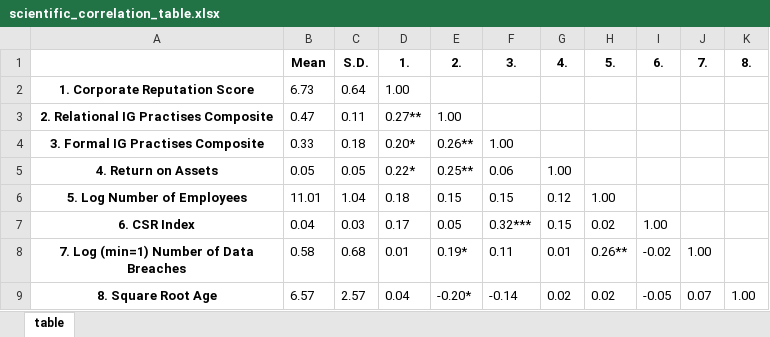
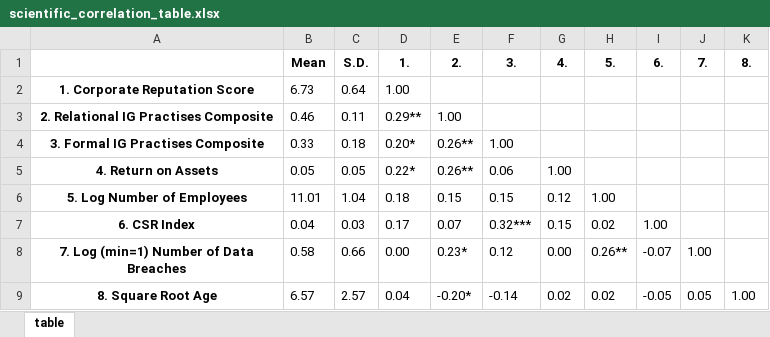
Before and after one commit to happyhil/uva-ig-thesis, an Excel workbook: data/modeloutput/scientific_correlation_table.xlsx, sheet table, drawn as a sheet; values as stored, in another font and other column widths than the file's, no borders; the diff names each change by its address in the sheet, - before the commit and + after, or states it on an @@ line.

Commit message:
data update

```diff
--- a/data/modeloutput/scientific_correlation_table.xlsx (sheet table)
+++ b/data/modeloutput/scientific_correlation_table.xlsx (sheet table)
-B3 (Mean): 0.47
+B3 (Mean): 0.46
-D3 (1.): 0.27**
+D3 (1.): 0.29**
-E5 (2.): 0.25**
+E5 (2.): 0.26**
-E7 (2.): 0.05
+E7 (2.): 0.07
-C8 (S.D.): 0.68
+C8 (S.D.): 0.66
-D8 (1.): 0.01
+D8 (1.): 0.00
-E8 (2.): 0.19*
+E8 (2.): 0.23*
-F8 (3.): 0.11
+F8 (3.): 0.12
-G8 (4.): 0.01
+G8 (4.): 0.00
-I8 (6.): -0.02
+I8 (6.): -0.07
-J9 (7.): 0.07
+J9 (7.): 0.05
```
Also changed, not shown: data/modeloutput/scientific_ols_table.xlsx, 4 other files.
